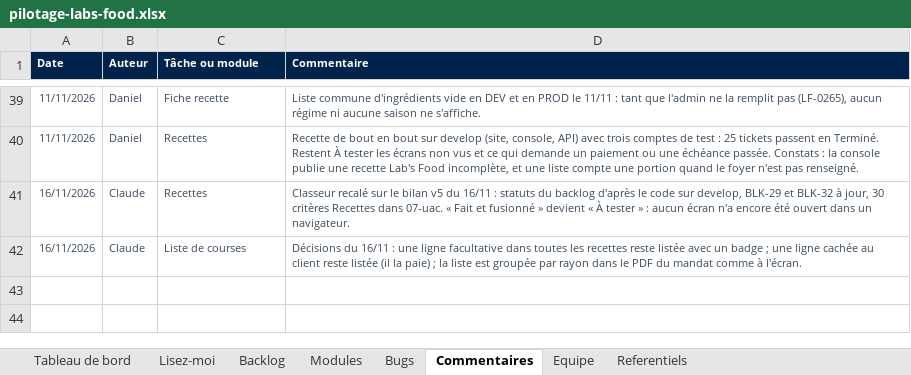
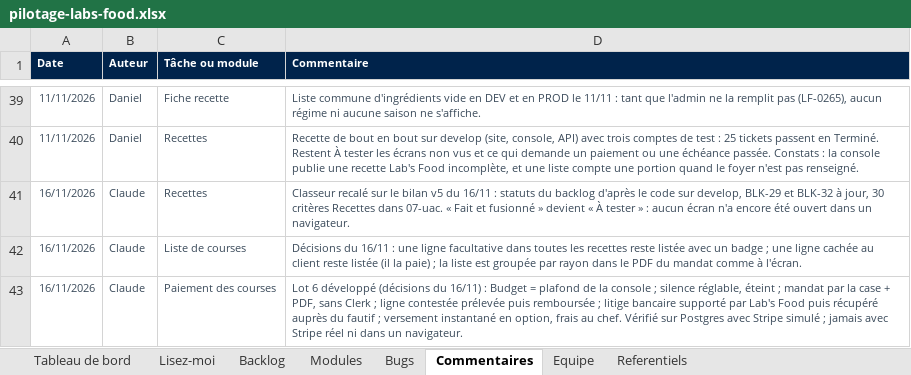
Before and after one commit to LabsFood/batchcooking-web, an Excel workbook: docs/pilotage/pilotage-labs-food.xlsx, sheet Commentaires, drawn as a sheet; only a part is shown, gaps mark what is left out; values as stored, in another font and other column widths than the file's, no borders; the diff names each change by its address in the sheet, - before the commit and + after, or states it on an @@ line.

Commit message:
feat(recettes): lot 6, the groceries paid apart on the site (#92)
* fix(recettes): optional shopping lines and the pilotage at the v5 state

- « facultatif » badge on a shopping line every recipe marks optional, in the
  client's list, their booking page and the chef's editor; the booking page reads
  the aisles in force for its labels.
- docs/pilotage: backlog statuses from the Recettes v5 report (16/11), BLK-29 and
  BLK-32 at their 13/11 decisions, modules, comments, and 30 Recettes acceptance
  criteria in 07-uac (build-uac.py, LF line endings); xlsx rebuilt.


* feat(recettes): lot 6, the groceries paid apart on the site

- Client order: card saved on a Stripe setup page, the hold (« empreinte »), a
  refused card to change before the deadline, the message before the groceries
  with its countdown, confirm or cancel, receipts and lines, « J'accepte » for a
  line without receipt, a contest within 48 h; the relevé de débours in documents.
- Payment page: two amounts, e-CESU greyed for the groceries, with popovers.
- Chef prestation: Budget garanti, the message with the minimum notice, « en
  attente du client », receipts (photos, lines, total against the Budget), the
  instant payout option and both payout delays; lot 4's free amount when the
  groceries are not paid apart. Monthly reimbursements on « Rémunération ».
- Notifications of lot 6, each to its own space when both receive it.


* docs(pilotage): lot 6 at its state of 16/11

Lot 6 tickets, the Paiement des courses module, BLK-34 (no Clerk
reverification any more), a dated comment, and nine lot 6 acceptance
criteria in 07-uac; xlsx rebuilt.

```diff
--- a/docs/pilotage/pilotage-labs-food.xlsx (sheet Commentaires)
+++ b/docs/pilotage/pilotage-labs-food.xlsx (sheet Commentaires)
+row 43: 16/11/2026 | Claude | Paiement des courses | Lot 6 développé (décisions du 16/11) : Budget = plafond de la console ; silence réglable, éteint ; mandat par la case + PDF, sans Clerk ; ligne contestée prélevée puis remboursée ; litige bancaire supporté par Lab's Food puis récupéré auprès du fautif ; versement instantané en option, frais au chef. Vérifié sur Postgres avec Stripe simulé ; jamais avec Stripe réel ni dans un navigateur.
```
Also changed, not shown: sheet Backlog, sheet Modules, sheet Bugs, 18 other files.
